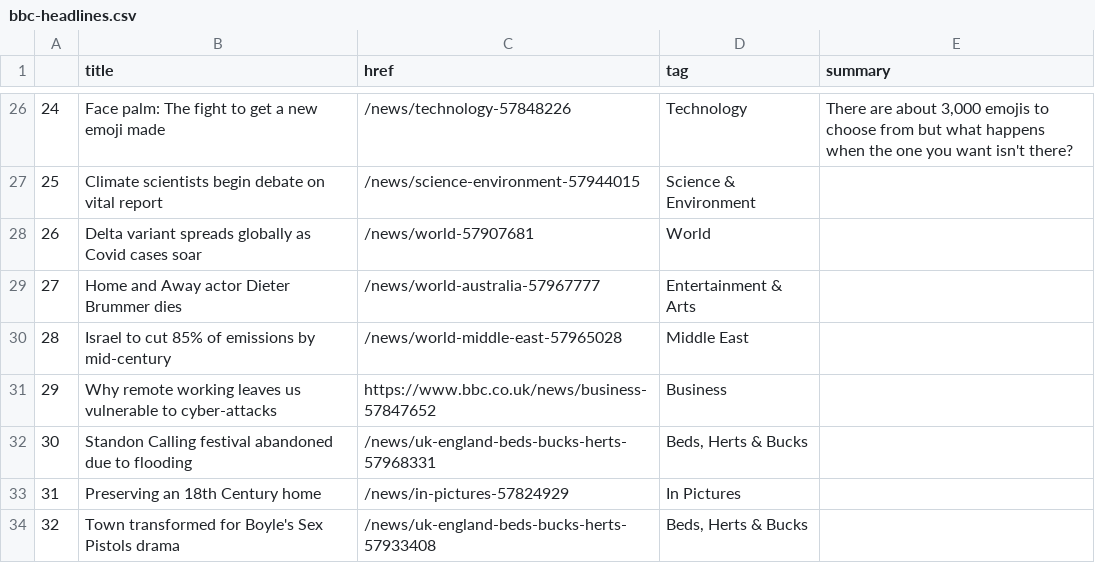
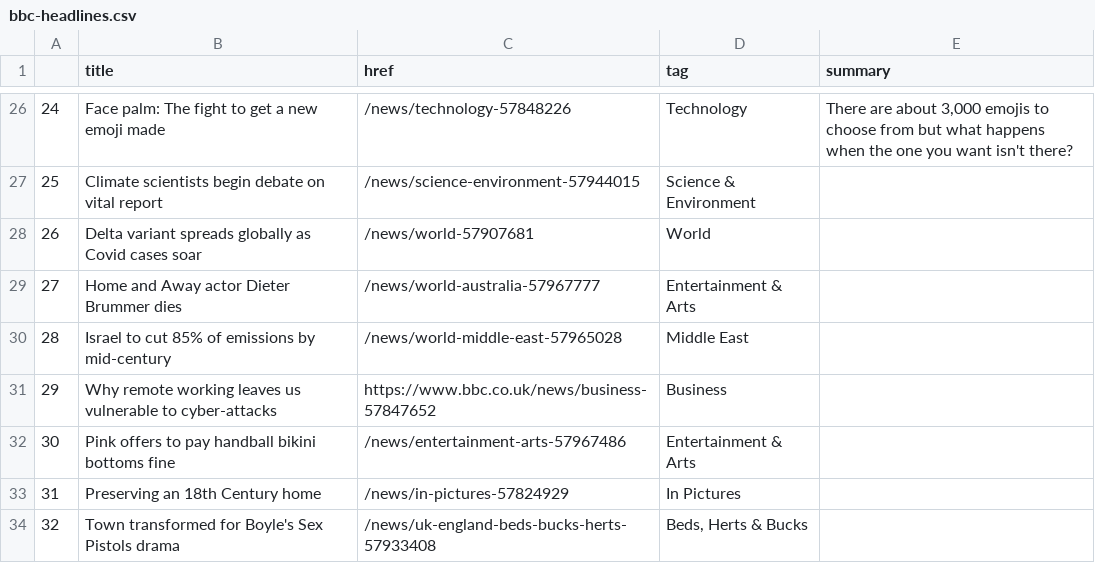
Before and after one commit to FraukeReyer/automatic-scraper, a CSV file: bbc-headlines.csv, drawn as a sheet; only a part is shown, gaps mark what is left out.

```diff
--- a/bbc-headlines.csv
+++ b/bbc-headlines.csv
@@ -31,3 +31,3 @@
 29,Why remote working leaves us vulnerable to cyber-attacks,https://www.bbc.co.uk/news/business-57847652,Business,
-30,Standon Calling festival abandoned due to flooding,/news/uk-england-beds-bucks-herts-57968331,"Beds, Herts & Bucks",
+30,Pink offers to pay handball bikini bottoms fine,/news/entertainment-arts-57967486,Entertainment & Arts,
 31,Preserving an 18th Century home,/news/in-pictures-57824929,In Pictures,
```
